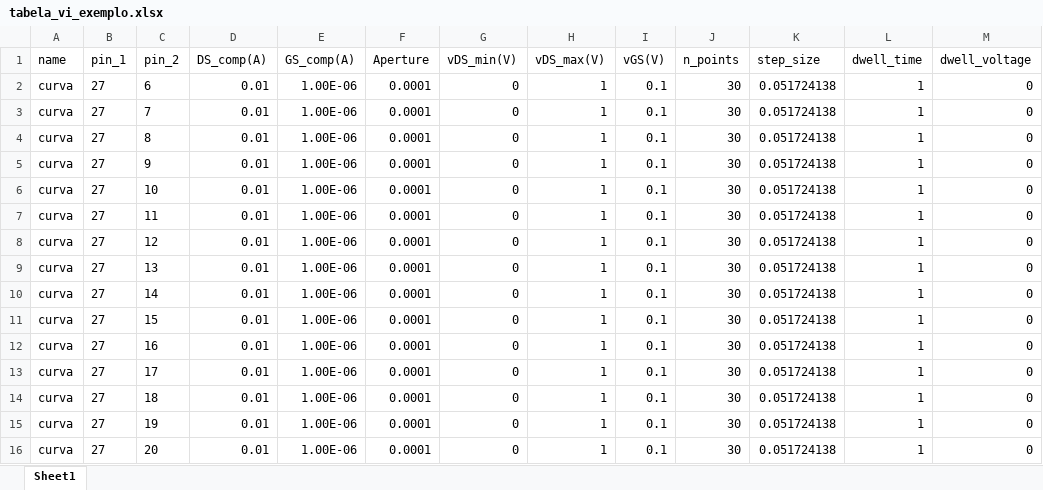
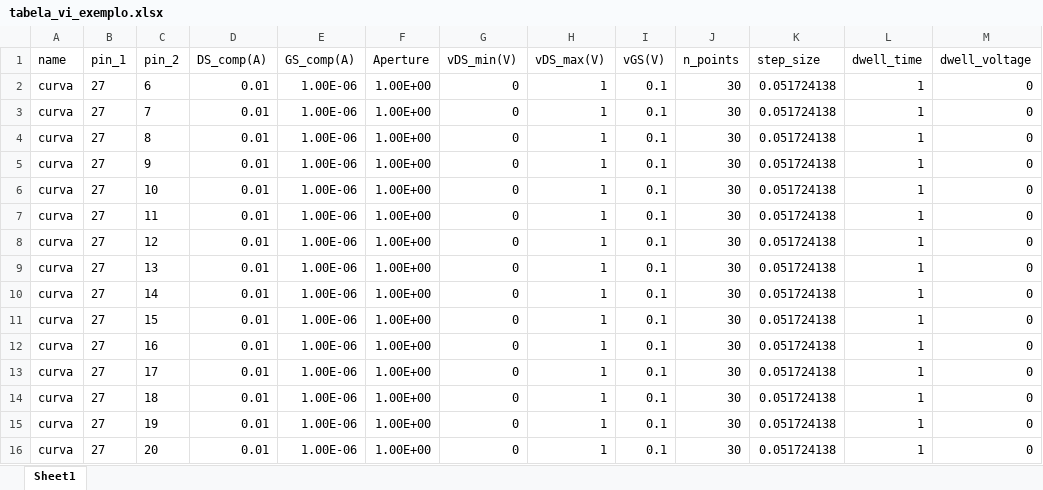
Before and after one commit to DiogoGomes1406/dissertacao, an Excel workbook: aplicação/tabela_vi_exemplo.xlsx, sheet Sheet1, drawn as a sheet; only a part is shown; values as stored, in another font and other column widths than the file's, no borders; the diff names each change by its address in the sheet, - before the commit and + after, or states it on an @@ line.

Commit message:
Updated due to the addition of the aperture

```diff
--- a/aplicação/tabela_vi_exemplo.xlsx (sheet Sheet1)
+++ b/aplicação/tabela_vi_exemplo.xlsx (sheet Sheet1)
-F2:F16 (Aperture): 0.0001
+F2:F16 (Aperture): 1.00E+00
```
Also changed, not shown: aplicação/tabela_exemplo.xlsx, 1 other file.
